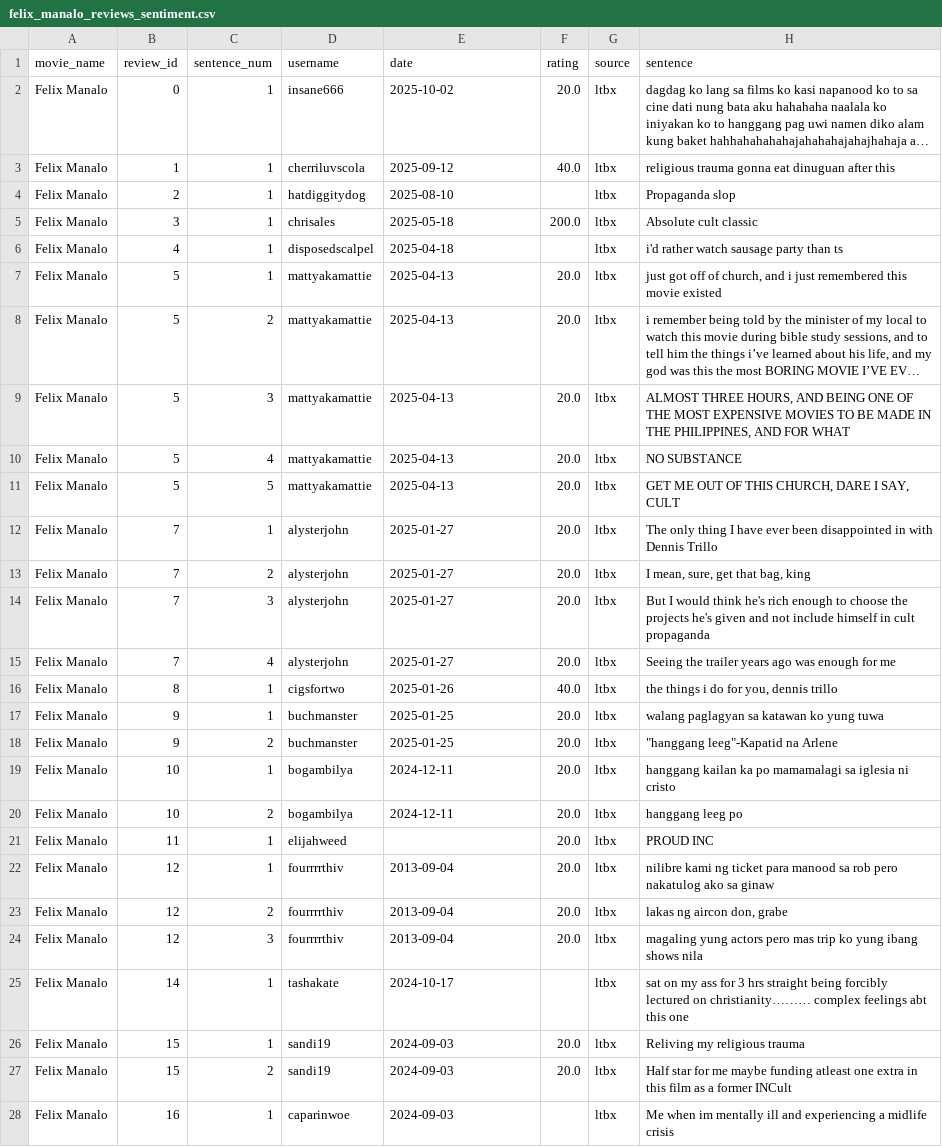
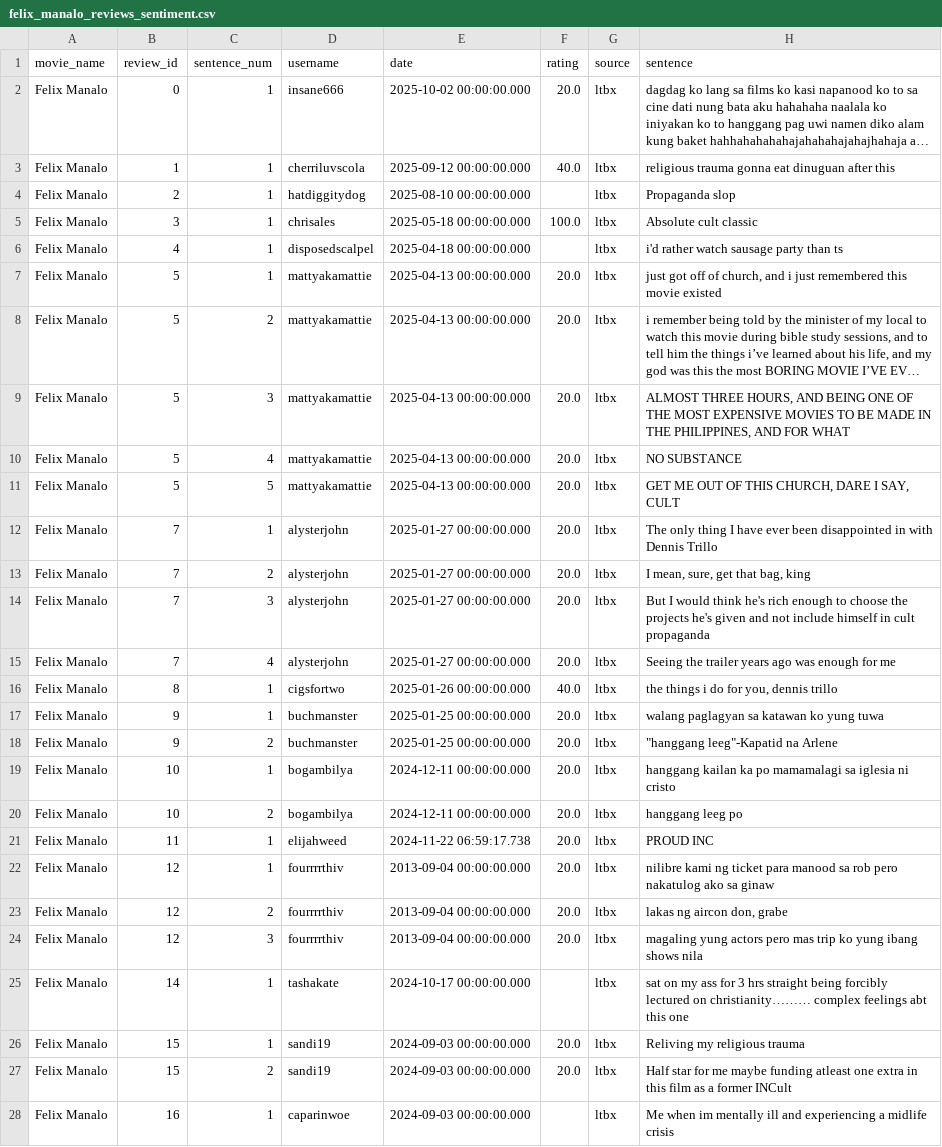
Before and after one commit to joshuanicoo/ReviewBombing-CITe4D, a CSV file: Sentiment Analysis CSV/felix_manalo_reviews_sentiment.csv, drawn as a sheet; only a part is shown; long unchanged cells end in …; the diff covers the shown part only; the diff names each change by its address in the sheet, - before the commit and + after, or states it on an @@ line.

Commit message:
Fixed date issue

```diff
--- a/Sentiment Analysis CSV/felix_manalo_reviews_sentiment.csv
+++ b/Sentiment Analysis CSV/felix_manalo_reviews_sentiment.csv
-E2 (date): 2025-10-02
+E2 (date): 2025-10-02 00:00:00.000
-E3 (date): 2025-09-12
+E3 (date): 2025-09-12 00:00:00.000
-E4 (date): 2025-08-10
+E4 (date): 2025-08-10 00:00:00.000
-E5 (date): 2025-05-18
+E5 (date): 2025-05-18 00:00:00.000
-F5 (rating): 200.0
+F5 (rating): 100.0
-E6 (date): 2025-04-18
+E6 (date): 2025-04-18 00:00:00.000
-E7:E11 (date): 2025-04-13
+E7:E11 (date): 2025-04-13 00:00:00.000
-E12:E15 (date): 2025-01-27
+E12:E15 (date): 2025-01-27 00:00:00.000
-E16 (date): 2025-01-26
+E16 (date): 2025-01-26 00:00:00.000
-E17:E18 (date): 2025-01-25
+E17:E18 (date): 2025-01-25 00:00:00.000
-E19:E20 (date): 2024-12-11
+E19:E20 (date): 2024-12-11 00:00:00.000
-E21 (date): (empty)
+E21 (date): 2024-11-22 06:59:17.738
-E22:E24 (date): 2013-09-04
+E22:E24 (date): 2013-09-04 00:00:00.000
-E25 (date): 2024-10-17
+E25 (date): 2024-10-17 00:00:00.000
-E26:E28 (date): 2024-09-03
+E26:E28 (date): 2024-09-03 00:00:00.000
```
Also changed, not shown: 69 edited cells elsewhere in this file, Cleaned Data/felix_manalo_reviews.csv, 21 other files.
